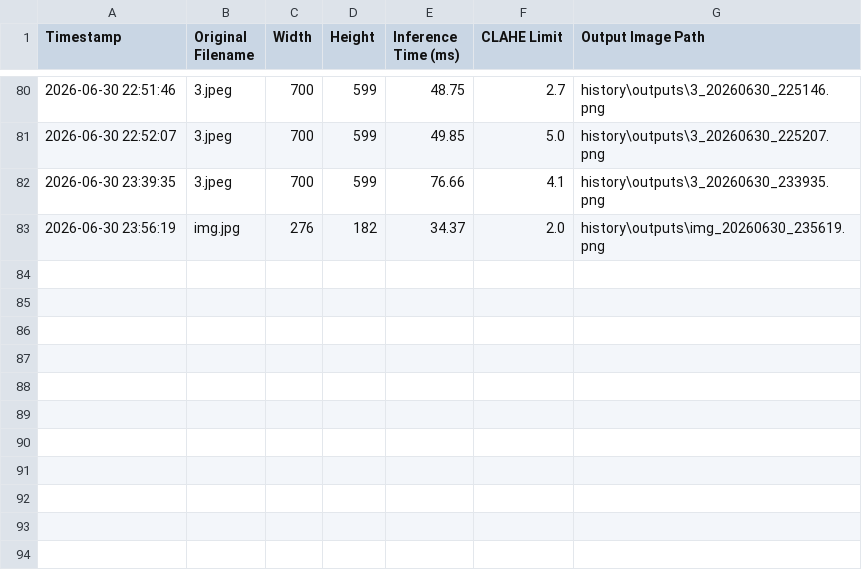
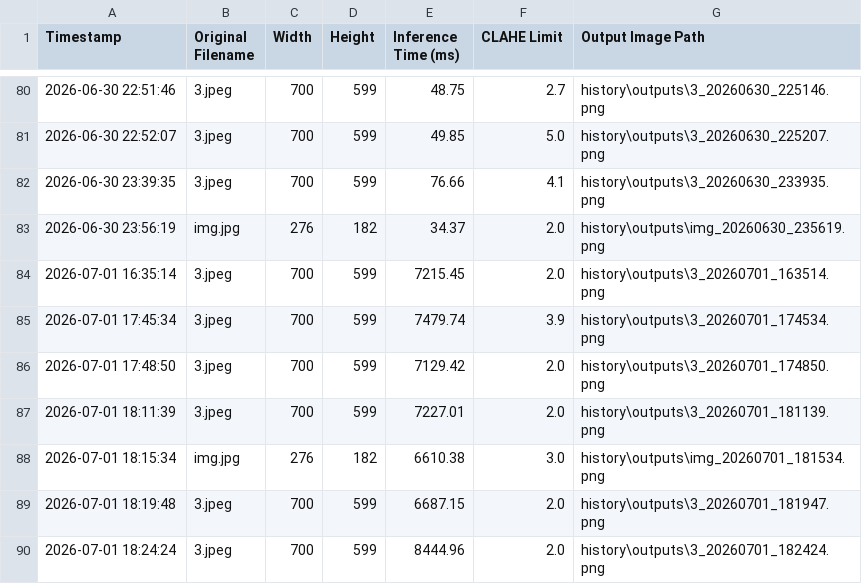
Before and after one commit to Omvaghela1308/BAH, a CSV file: history/history_log.csv, drawn as a sheet; only a part is shown, gaps mark what is left out.

```diff
--- a/history/history_log.csv
+++ b/history/history_log.csv
@@ -83 +83,8 @@ Timestamp,Original Filename,Width,Height,Inference Time (ms),CLAHE Limit,Output
 2026-06-30 23:56:19,img.jpg,276,182,34.37,2.0,history\outputs\img_20260630_235619.png
+2026-07-01 16:35:14,3.jpeg,700,599,7215.45,2.0,history\outputs\3_20260701_163514.png
+2026-07-01 17:45:34,3.jpeg,700,599,7479.74,3.9,history\outputs\3_20260701_174534.png
+2026-07-01 17:48:50,3.jpeg,700,599,7129.42,2.0,history\outputs\3_20260701_174850.png
+2026-07-01 18:11:39,3.jpeg,700,599,7227.01,2.0,history\outputs\3_20260701_181139.png
+2026-07-01 18:15:34,img.jpg,276,182,6610.38,3.0,history\outputs\img_20260701_181534.png
+2026-07-01 18:19:48,3.jpeg,700,599,6687.15,2.0,history\outputs\3_20260701_181947.png
+2026-07-01 18:24:24,3.jpeg,700,599,8444.96,2.0,history\outputs\3_20260701_182424.png
```
Also changed, not shown: 5 other files.
